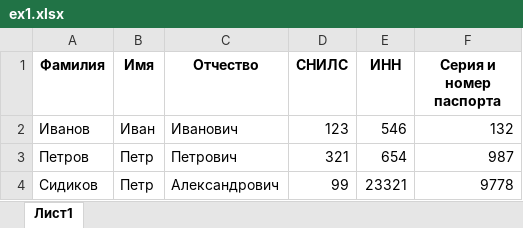
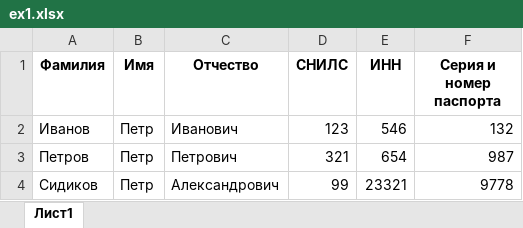
Before and after one commit to flown09/Summer_practice, an Excel workbook: ex1.xlsx, sheet Лист1, drawn as a sheet; values as stored, in another font and other column widths than the file's, no borders; the diff names each change by its address in the sheet, - before the commit and + after, or states it on an @@ line.

```diff
--- a/ex1.xlsx (sheet Лист1)
+++ b/ex1.xlsx (sheet Лист1)
-B2 (Имя): Иван
+B2 (Имя): Петр
```
Also changed, not shown: ex2.xlsx, 2 other files.
